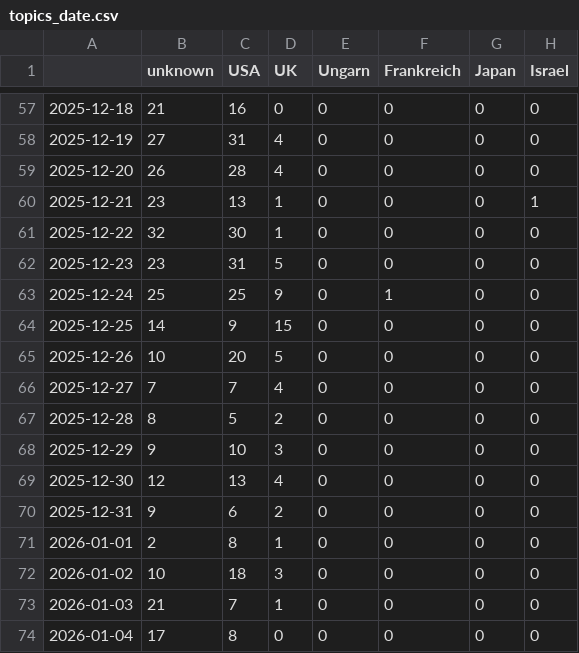
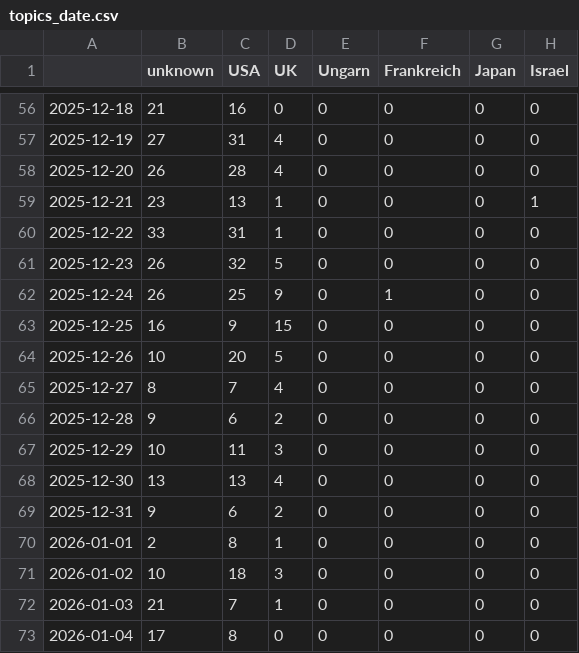
Before and after one commit to JoPhi24-news/peopleWhisperer, a CSV file: csv/topics_date.csv, drawn as a sheet; only a part is shown, gaps mark what is left out; addresses are those after the commit; the diff covers the shown part only; the diff names each change by its address in the sheet, - before the commit and + after, or states it on an @@ line.

```diff
--- a/csv/topics_date.csv
+++ b/csv/topics_date.csv
-B60 (unknown): 32
+B60 (unknown): 33
-C60 (USA): 30
+C60 (USA): 31
-B61 (unknown): 23
+B61 (unknown): 26
-C61 (USA): 31
+C61 (USA): 32
-B62 (unknown): 25
+B62 (unknown): 26
-B63 (unknown): 14
+B63 (unknown): 16
-B65 (unknown): 7
+B65 (unknown): 8
-B66 (unknown): 8
+B66 (unknown): 9
-C66 (USA): 5
+C66 (USA): 6
-B67 (unknown): 9
+B67 (unknown): 10
-C67 (USA): 10
+C67 (USA): 11
-B68 (unknown): 12
+B68 (unknown): 13
```
Also changed, not shown: 1 removed row and 21 edited cells elsewhere in this file, 4 other files.
